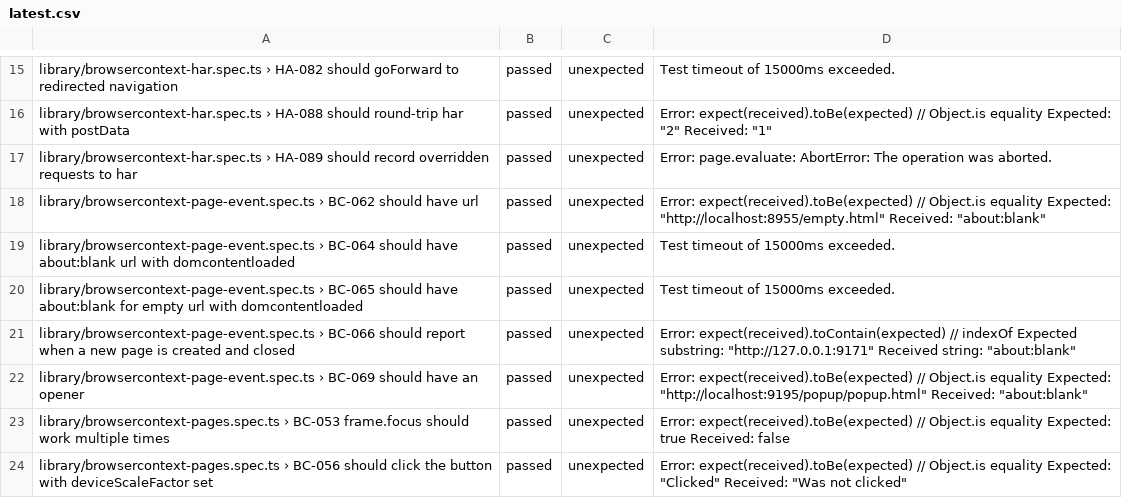
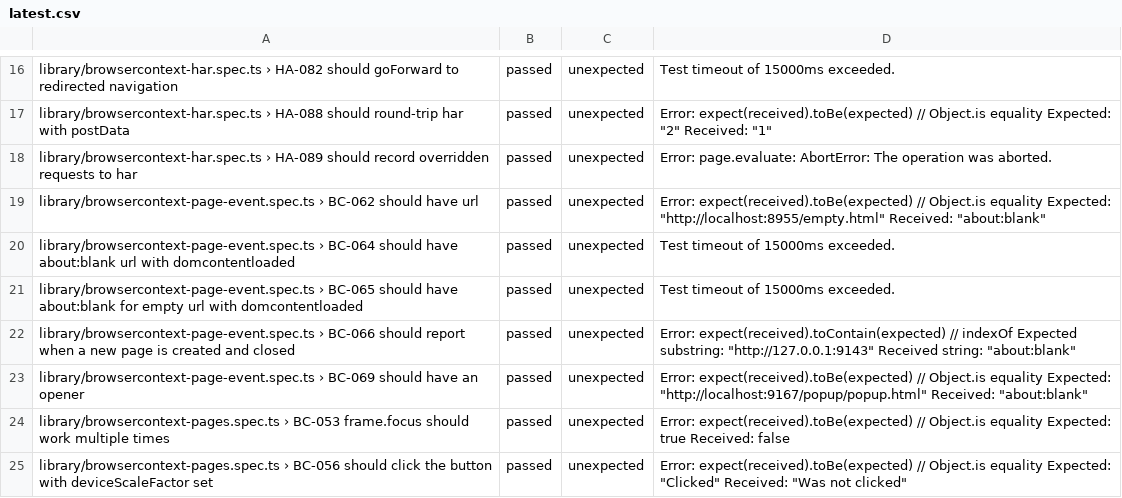
Before and after one commit to firefox-devtools/playwright-bidi-dashboard, a CSV file: latest.csv, drawn as a sheet; only a part is shown, gaps mark what is left out; the diff covers the shown part only.

```diff
--- a/latest.csv
+++ b/latest.csv
@@ -20,4 +21,4 @@ library/browsercontext-page-event.spec.ts › BC-064 should have about:blank url
 library/browsercontext-page-event.spec.ts › BC-065 should have about:blank for empty url with domcontentloaded,passed,unexpected,Test timeout of 15000ms exceeded.
-library/browsercontext-page-event.spec.ts › BC-066 should report when a new page is created and closed,passed,unexpected,"Error: expect(received).toContain(expected) // indexOf Expected substring: ""http://127.0.0.1:9171"" Received string: ""about:blank"""
-library/browsercontext-page-event.spec.ts › BC-069 should have an opener,passed,unexpected,"Error: expect(received).toBe(expected) // Object.is equality Expected: ""http://localhost:9195/popup/popup.html"" Received: ""about:blank"""
+library/browsercontext-page-event.spec.ts › BC-066 should report when a new page is created and closed,passed,unexpected,"Error: expect(received).toContain(expected) // indexOf Expected substring: ""http://127.0.0.1:9143"" Received string: ""about:blank"""
+library/browsercontext-page-event.spec.ts › BC-069 should have an opener,passed,unexpected,"Error: expect(received).toBe(expected) // Object.is equality Expected: ""http://localhost:9167/popup/popup.html"" Received: ""about:blank"""
 library/browsercontext-pages.spec.ts › BC-053 frame.focus should work multiple times,passed,unexpected,Error: expect(received).toBe(expected) // Object.is equality Expected: true Received: false
```
Also changed, not shown: 2 added rows, 3 removed rows and 7 edited cells elsewhere in this file, 4 other files.
